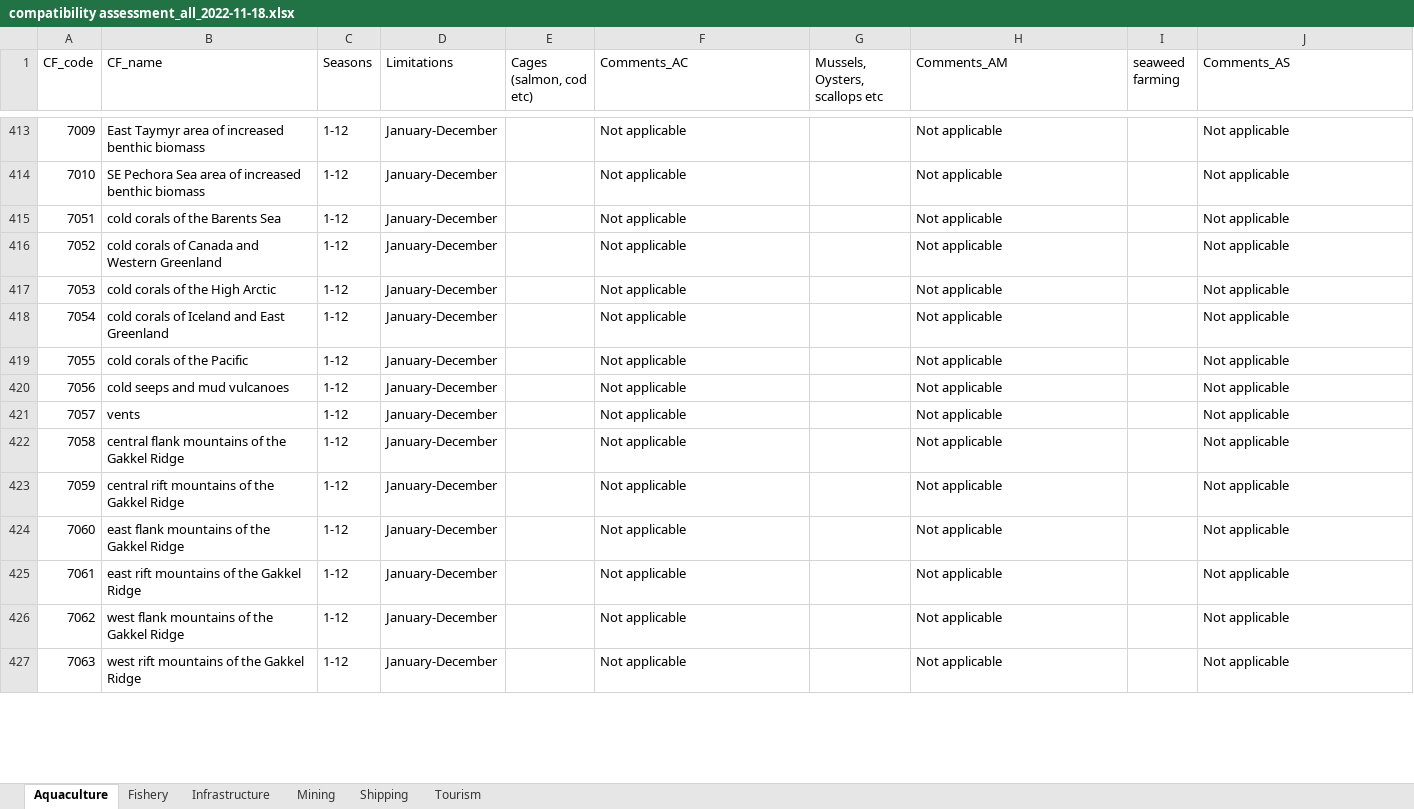
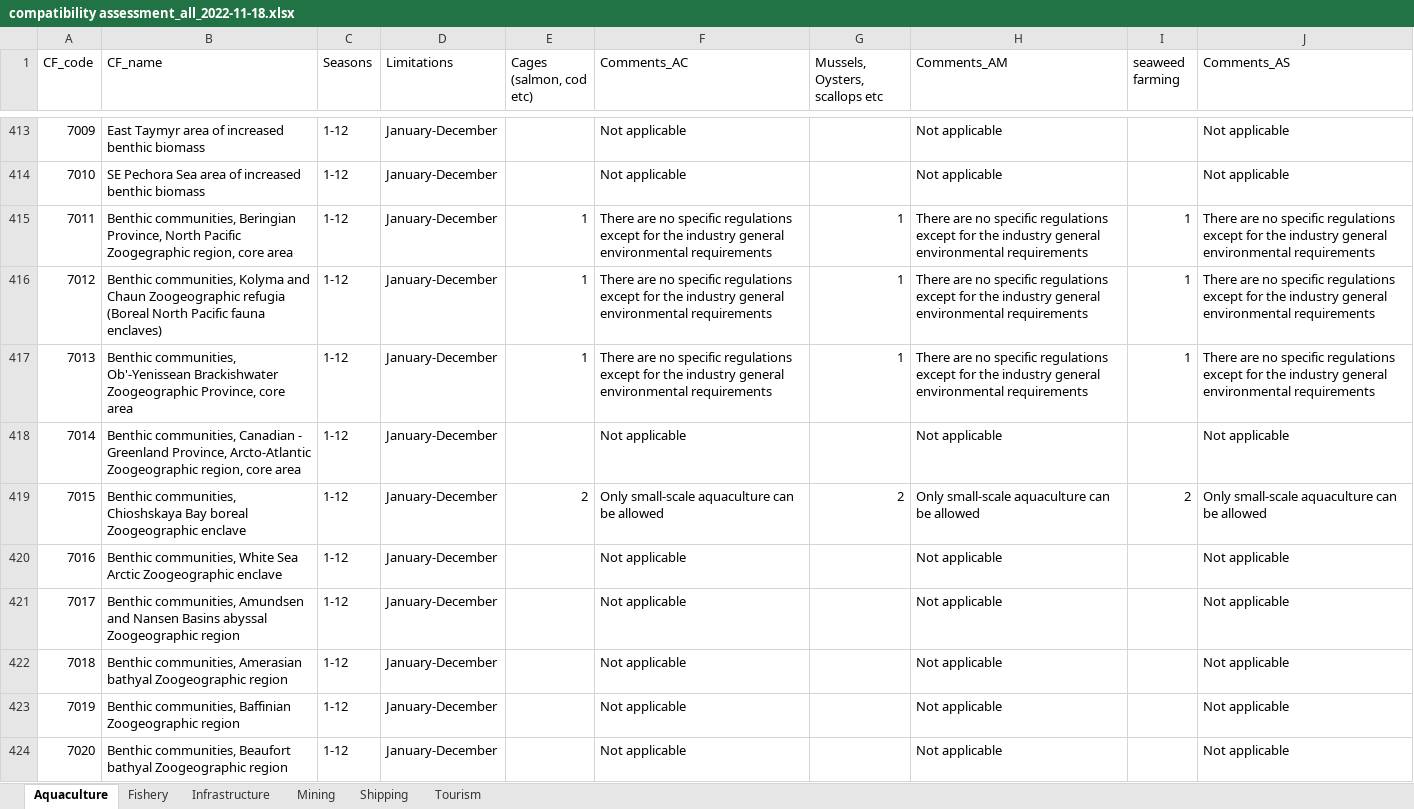
Before and after one commit to WWF-Arctic-Programme/geranium, an Excel workbook: requisite/compatibility assessment_all_2022-11-18.xlsx, sheet Aquaculture, drawn as a sheet; only a part is shown, gaps mark what is left out; the shorter side is filled out with more unchanged rows; values as stored, in another font and other column widths than the file's, no cell formats; the diff covers the shown part only; the diff names each change by its address in the sheet, - before the commit and + after, or states it on an @@ line.

```diff
--- a/requisite/compatibility assessment_all_2022-11-18.xlsx (sheet Aquaculture)
+++ b/requisite/compatibility assessment_all_2022-11-18.xlsx (sheet Aquaculture)
+row 415: 7011 | Benthic communities, Beringian Province, North Pacific Zoogegraphic region, core area | 1-12 | January-December | 1 | There are no specific regulations except for the industry general environmental requirements | 1 | There are no specific regulations except for the industry general environmental requirements | 1 | There are no specific regulations except for the industry general environmental requirements
+row 416: 7012 | Benthic communities, Kolyma and Chaun Zoogeographic refugia (Boreal North Pacific fauna enclaves) | 1-12 | January-December | 1 | There are no specific regulations except for the industry general environmental requirements | 1 | There are no specific regulations except for the industry general environmental requirements | 1 | There are no specific regulations except for the industry general environmental requirements
+row 417: 7013 | Benthic communities, Ob'-Yenissean Brackishwater Zoogeographic Province, core area | 1-12 | January-December | 1 | There are no specific regulations except for the industry general environmental requirements | 1 | There are no specific regulations except for the industry general environmental requirements | 1 | There are no specific regulations except for the industry general environmental requirements
+row 418: 7014 | Benthic communities, Canadian - Greenland Province, Arcto-Atlantic Zoogeographic region, core area | 1-12 | January-December |  | Not applicable |  | Not applicable |  | Not applicable
+row 419: 7015 | Benthic communities, Chioshskaya Bay boreal Zoogeographic enclave | 1-12 | January-December | 2 | Only small-scale aquaculture can be allowed | 2 | Only small-scale aquaculture can be allowed | 2 | Only small-scale aquaculture can be allowed
+row 420: 7016 | Benthic communities, White Sea Arctic Zoogeographic enclave | 1-12 | January-December |  | Not applicable |  | Not applicable |  | Not applicable
+row 421: 7017 | Benthic communities, Amundsen and Nansen Basins abyssal Zoogeographic region | 1-12 | January-December |  | Not applicable |  | Not applicable |  | Not applicable
+row 422: 7018 | Benthic communities, Amerasian bathyal Zoogeographic region | 1-12 | January-December |  | Not applicable |  | Not applicable |  | Not applicable
+row 423: 7019 | Benthic communities, Baffinian Zoogeographic region | 1-12 | January-December |  | Not applicable |  | Not applicable |  | Not applicable
+row 424: 7020 | Benthic communities, Beaufort bathyal Zoogeographic region | 1-12 | January-December |  | Not applicable |  | Not applicable |  | Not applicable
```
Also changed, not shown: 181 added rows, 1 removed row and 61 edited cells elsewhere in this sheet, sheet Fishery, sheet Shipping, sheet Infrastructure, sheet Mining, sheet Tourism, cell formats, requisite/Ext_Data_Table1_ArcNet_CFs_24012023.xlsx, 17 other files.
